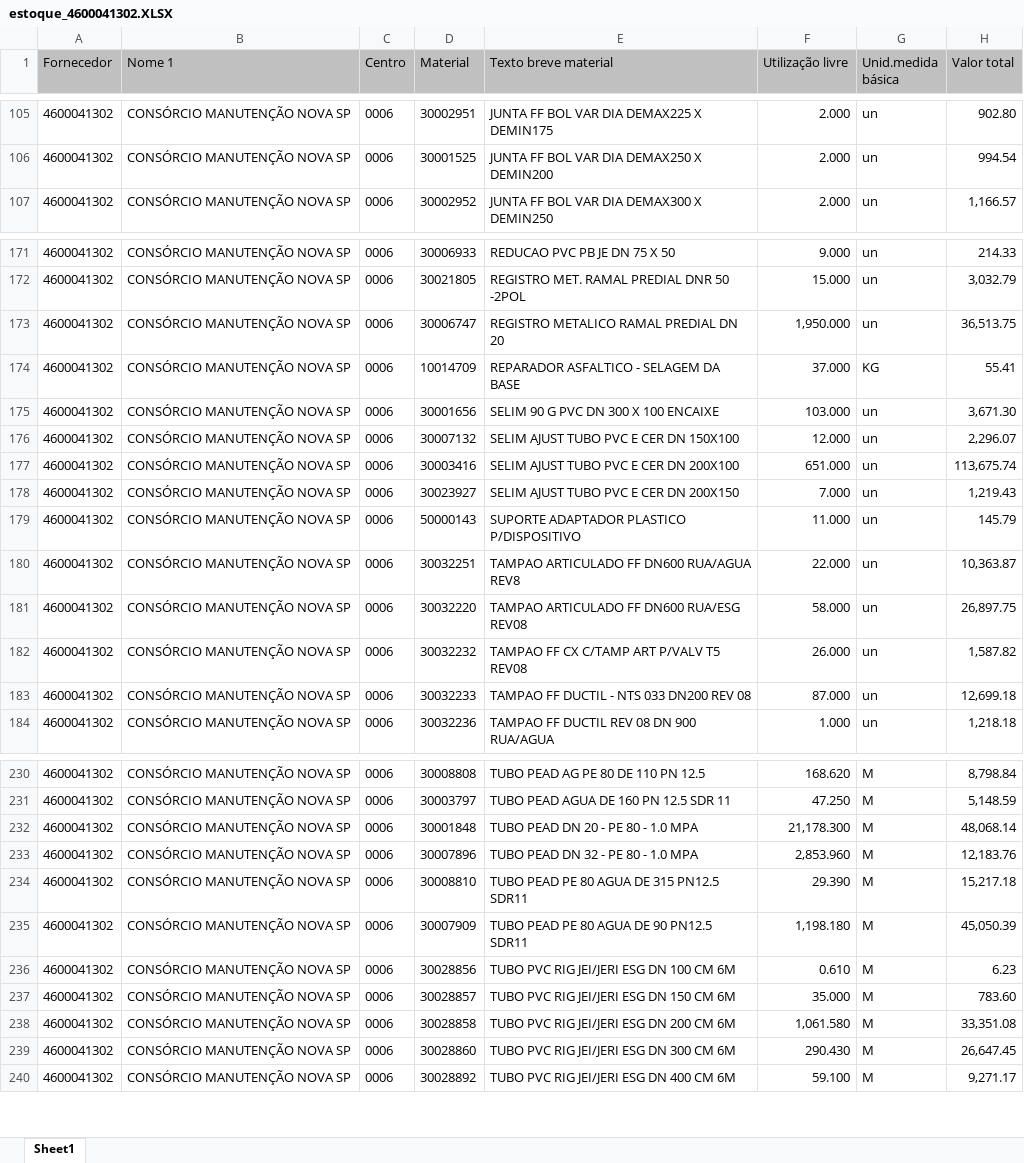
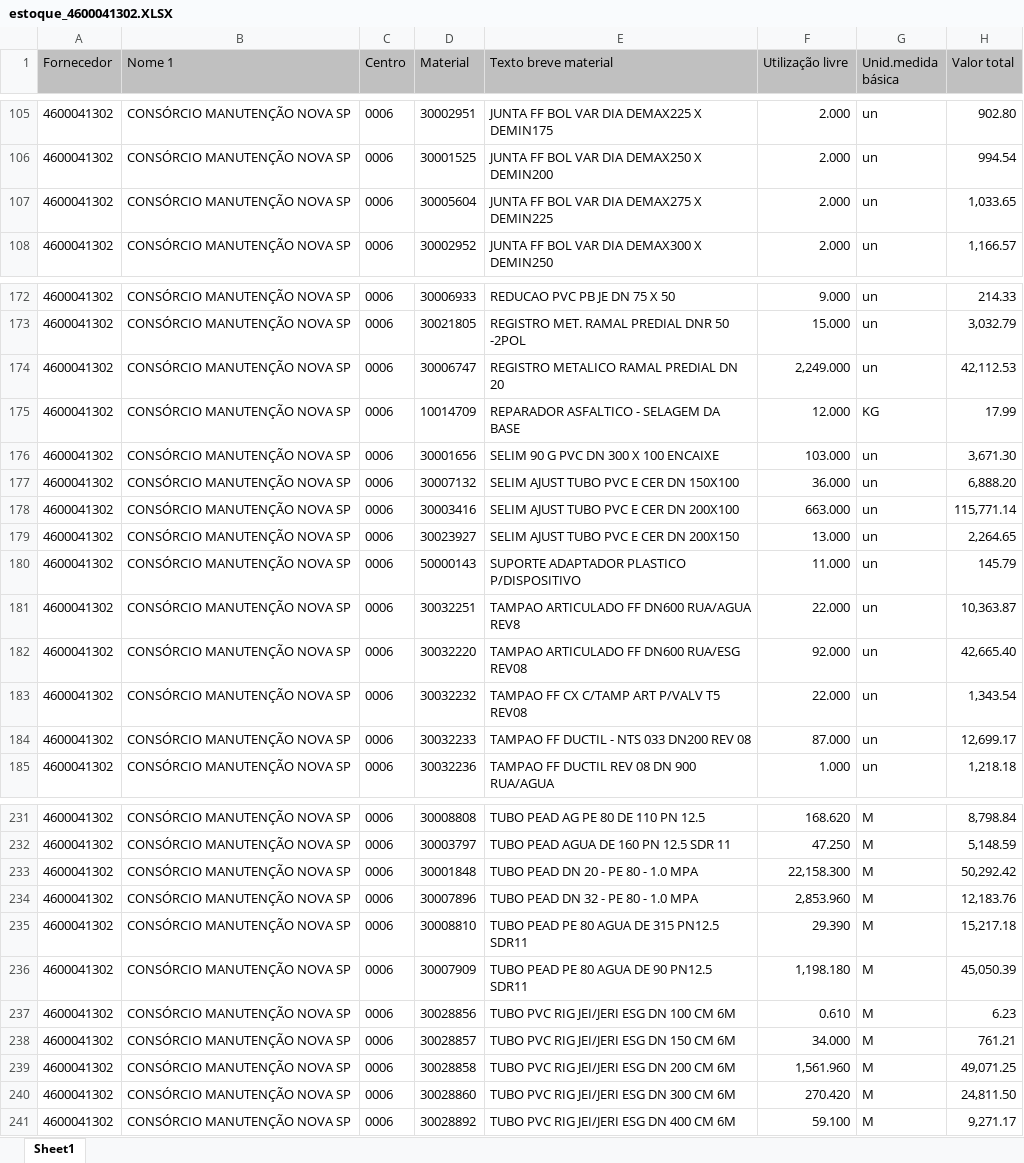
Before and after one commit to hyslan/Val, an Excel workbook: sheets/estoque_4600041302.XLSX, sheet Sheet1, drawn as a sheet; only a part is shown, gaps mark what is left out; values as stored, in another font and other column widths than the file's, no borders; addresses are those after the commit; the diff covers the shown part only; the diff names each change by its address in the sheet, - before the commit and + after, or states it on an @@ line.

```diff
--- a/sheets/estoque_4600041302.XLSX (sheet Sheet1)
+++ b/sheets/estoque_4600041302.XLSX (sheet Sheet1)
+row 107: 4600041302 | CONSÓRCIO MANUTENÇÃO NOVA SP | 0006 | 30005604 | JUNTA FF BOL VAR DIA DEMAX275 X DEMIN225 | 2.000 | un | 1,033.65
-F174 (Utilização livre): 1,950.000
+F174 (Utilização livre): 2,249.000
-H174 (Valor total): 36,513.75
+H174 (Valor total): 42,112.53
-F175 (Utilização livre): 37.000
+F175 (Utilização livre): 12.000
-H175 (Valor total): 55.41
+H175 (Valor total): 17.99
-F177 (Utilização livre): 12.000
+F177 (Utilização livre): 36.000
-H177 (Valor total): 2,296.07
+H177 (Valor total): 6,888.20
-F178 (Utilização livre): 651.000
+F178 (Utilização livre): 663.000
-H178 (Valor total): 113,675.74
+H178 (Valor total): 115,771.14
-F179 (Utilização livre): 7.000
+F179 (Utilização livre): 13.000
-H179 (Valor total): 1,219.43
+H179 (Valor total): 2,264.65
-F182 (Utilização livre): 58.000
+F182 (Utilização livre): 92.000
-H182 (Valor total): 26,897.75
+H182 (Valor total): 42,665.40
-F183 (Utilização livre): 26.000
+F183 (Utilização livre): 22.000
-H183 (Valor total): 1,587.82
+H183 (Valor total): 1,343.54
-H184 (Valor total): 12,699.18
+H184 (Valor total): 12,699.17
-F233 (Utilização livre): 21,178.300
+F233 (Utilização livre): 22,158.300
-H233 (Valor total): 48,068.14
+H233 (Valor total): 50,292.42
-F238 (Utilização livre): 35.000
+F238 (Utilização livre): 34.000
-H238 (Valor total): 783.60
+H238 (Valor total): 761.21
-F239 (Utilização livre): 1,061.580
+F239 (Utilização livre): 1,561.960
-H239 (Valor total): 33,351.08
+H239 (Valor total): 49,071.25
-F240 (Utilização livre): 290.430
+F240 (Utilização livre): 270.420
-H240 (Valor total): 26,647.45
+H240 (Valor total): 24,811.50
```
Also changed, not shown: 31 edited cells elsewhere in this sheet, sheets/estoque_4600056089.XLSX, 2 other files.
